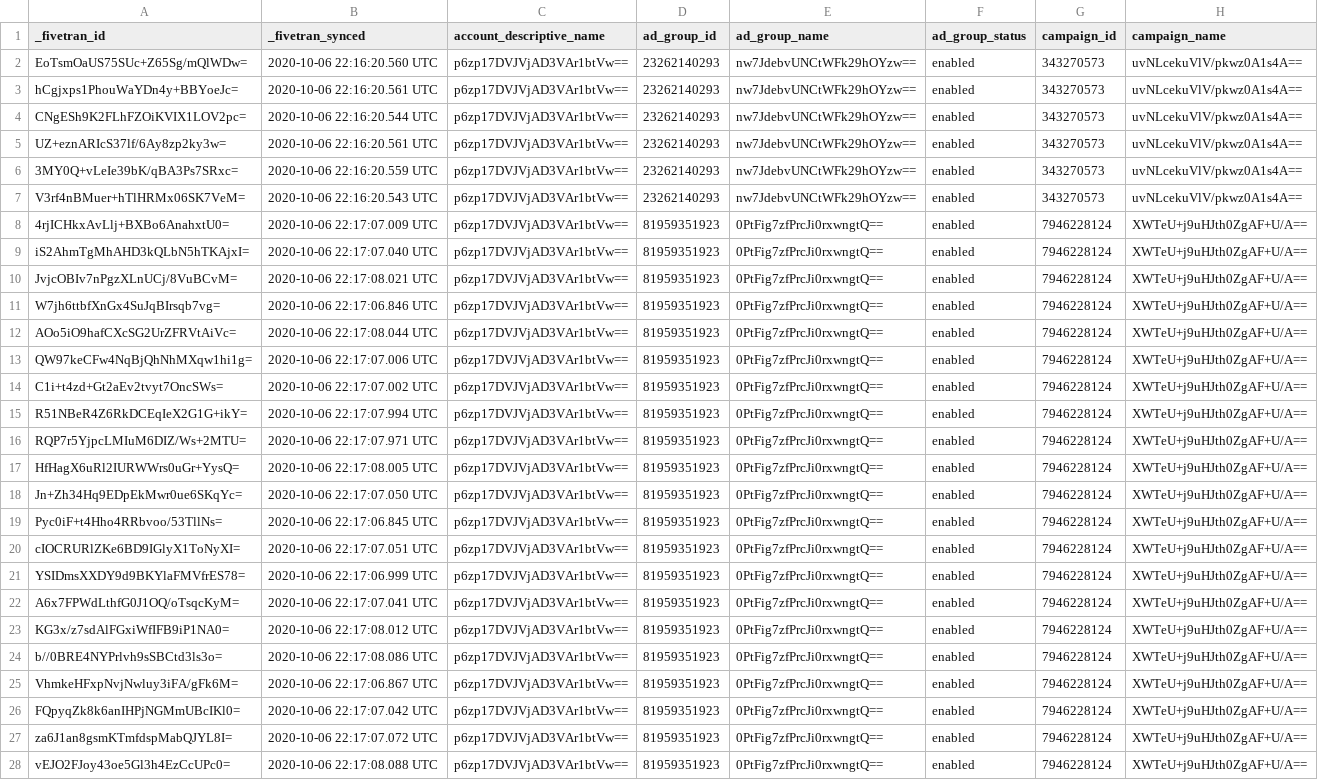
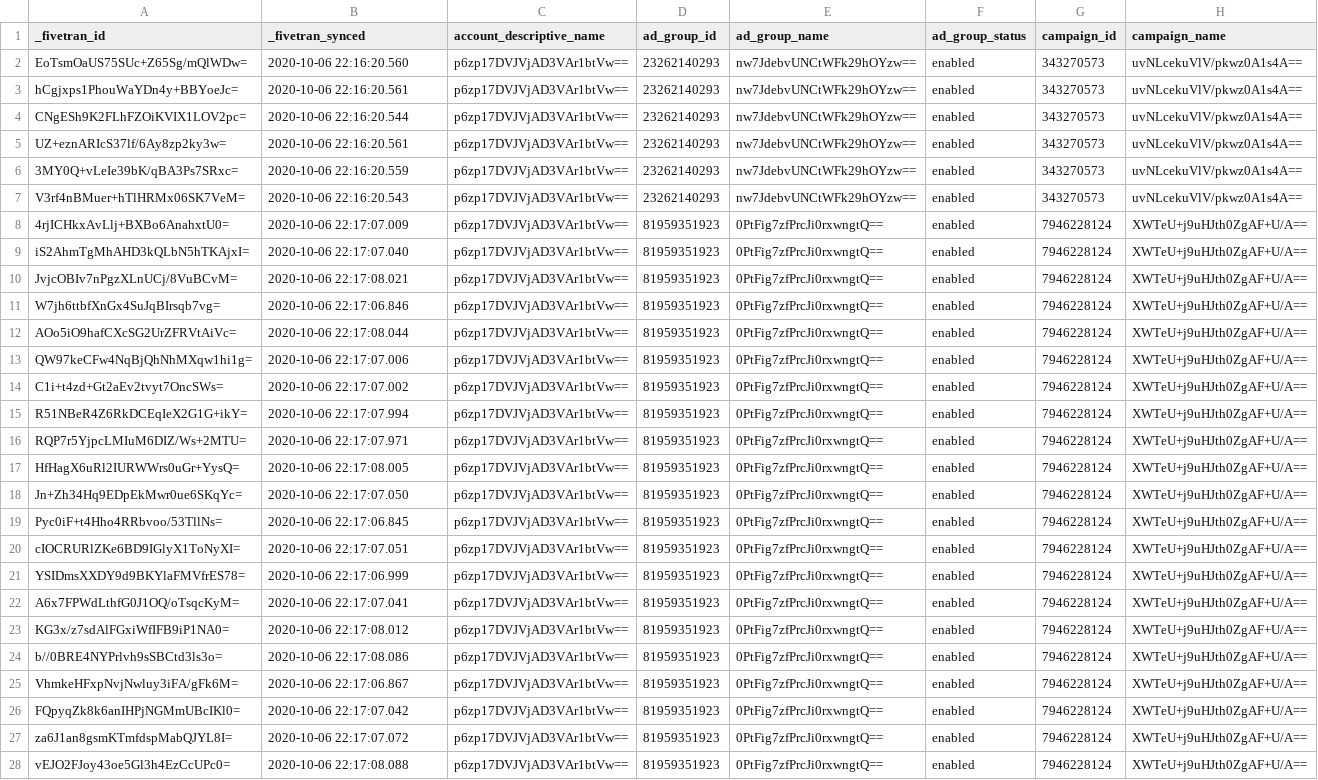
Before and after one commit to fivetran/dbt_ad_reporting, a CSV file: integration_tests/data/google_ads_criteria_performance_data.csv, drawn as a sheet; only a part is shown; the diff covers the shown part only; the diff names each change by its address in the sheet, - before the commit and + after, or states it on an @@ line.

```diff
--- a/integration_tests/data/google_ads_criteria_performance_data.csv
+++ b/integration_tests/data/google_ads_criteria_performance_data.csv
-B2 (_fivetran_synced): 2020-10-06 22:16:20.560 UTC
+B2 (_fivetran_synced): 2020-10-06 22:16:20.560
-B3 (_fivetran_synced): 2020-10-06 22:16:20.561 UTC
+B3 (_fivetran_synced): 2020-10-06 22:16:20.561
-B4 (_fivetran_synced): 2020-10-06 22:16:20.544 UTC
+B4 (_fivetran_synced): 2020-10-06 22:16:20.544
-B5 (_fivetran_synced): 2020-10-06 22:16:20.561 UTC
+B5 (_fivetran_synced): 2020-10-06 22:16:20.561
-B6 (_fivetran_synced): 2020-10-06 22:16:20.559 UTC
+B6 (_fivetran_synced): 2020-10-06 22:16:20.559
-B7 (_fivetran_synced): 2020-10-06 22:16:20.543 UTC
+B7 (_fivetran_synced): 2020-10-06 22:16:20.543
-B8 (_fivetran_synced): 2020-10-06 22:17:07.009 UTC
+B8 (_fivetran_synced): 2020-10-06 22:17:07.009
-B9 (_fivetran_synced): 2020-10-06 22:17:07.040 UTC
+B9 (_fivetran_synced): 2020-10-06 22:17:07.040
-B10 (_fivetran_synced): 2020-10-06 22:17:08.021 UTC
+B10 (_fivetran_synced): 2020-10-06 22:17:08.021
-B11 (_fivetran_synced): 2020-10-06 22:17:06.846 UTC
+B11 (_fivetran_synced): 2020-10-06 22:17:06.846
-B12 (_fivetran_synced): 2020-10-06 22:17:08.044 UTC
+B12 (_fivetran_synced): 2020-10-06 22:17:08.044
-B13 (_fivetran_synced): 2020-10-06 22:17:07.006 UTC
+B13 (_fivetran_synced): 2020-10-06 22:17:07.006
-B14 (_fivetran_synced): 2020-10-06 22:17:07.002 UTC
+B14 (_fivetran_synced): 2020-10-06 22:17:07.002
-B15 (_fivetran_synced): 2020-10-06 22:17:07.994 UTC
+B15 (_fivetran_synced): 2020-10-06 22:17:07.994
-B16 (_fivetran_synced): 2020-10-06 22:17:07.971 UTC
+B16 (_fivetran_synced): 2020-10-06 22:17:07.971
-B17 (_fivetran_synced): 2020-10-06 22:17:08.005 UTC
+B17 (_fivetran_synced): 2020-10-06 22:17:08.005
-B18 (_fivetran_synced): 2020-10-06 22:17:07.050 UTC
+B18 (_fivetran_synced): 2020-10-06 22:17:07.050
-B19 (_fivetran_synced): 2020-10-06 22:17:06.845 UTC
+B19 (_fivetran_synced): 2020-10-06 22:17:06.845
-B20 (_fivetran_synced): 2020-10-06 22:17:07.051 UTC
+B20 (_fivetran_synced): 2020-10-06 22:17:07.051
-B21 (_fivetran_synced): 2020-10-06 22:17:06.999 UTC
+B21 (_fivetran_synced): 2020-10-06 22:17:06.999
-B22 (_fivetran_synced): 2020-10-06 22:17:07.041 UTC
+B22 (_fivetran_synced): 2020-10-06 22:17:07.041
-B23 (_fivetran_synced): 2020-10-06 22:17:08.012 UTC
+B23 (_fivetran_synced): 2020-10-06 22:17:08.012
-B24 (_fivetran_synced): 2020-10-06 22:17:08.086 UTC
+B24 (_fivetran_synced): 2020-10-06 22:17:08.086
-B25 (_fivetran_synced): 2020-10-06 22:17:06.867 UTC
+B25 (_fivetran_synced): 2020-10-06 22:17:06.867
-B26 (_fivetran_synced): 2020-10-06 22:17:07.042 UTC
+B26 (_fivetran_synced): 2020-10-06 22:17:07.042
-B27 (_fivetran_synced): 2020-10-06 22:17:07.072 UTC
+B27 (_fivetran_synced): 2020-10-06 22:17:07.072
-B28 (_fivetran_synced): 2020-10-06 22:17:08.088 UTC
+B28 (_fivetran_synced): 2020-10-06 22:17:08.088
```
Also changed, not shown: 73 edited cells elsewhere in this file, integration_tests/data/google_ads_click_performance_data.csv, integration_tests/data/google_ads_final_url_performance_data.csv, 12 other files.
